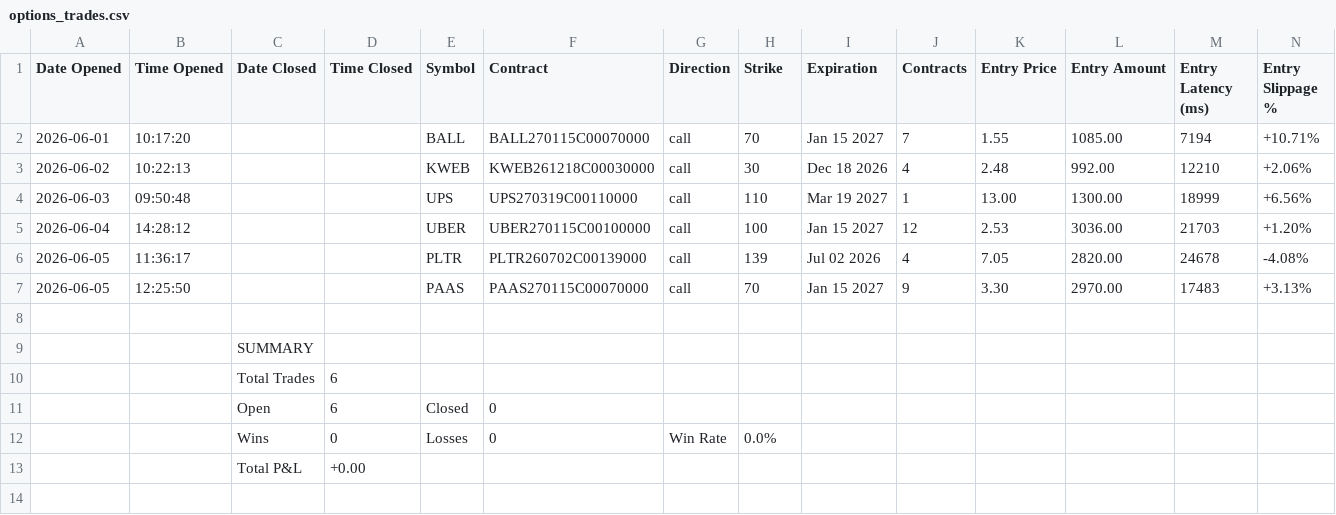
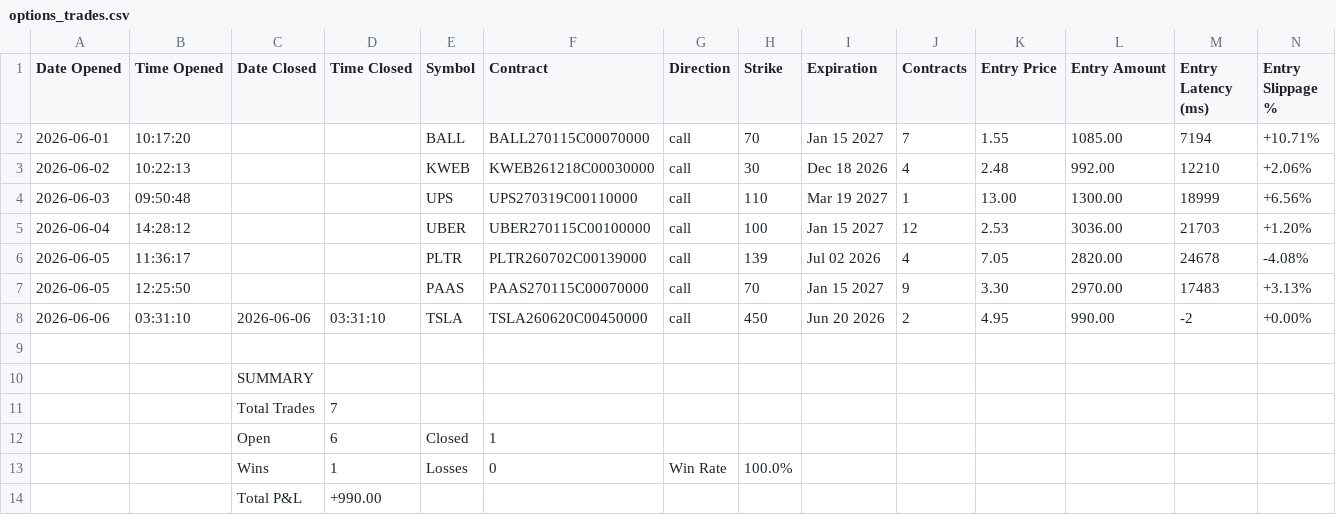
Before and after one commit to SimosProjects/Vela, a CSV file: trades/options_trades.csv, drawn as a sheet; only a part is shown; addresses are those after the commit; rows hold the shown columns only; the diff names each change by its address in the sheet, - before the commit and + after, or states it on an @@ line.

Commit message:
fixed IBKR position qty on entry timeout

```diff
--- a/trades/options_trades.csv
+++ b/trades/options_trades.csv
+row 8: 2026-06-06 | 03:31:10 | 2026-06-06 | 03:31:10 | TSLA | TSLA260620C00450000 | call | 450 | Jun 20 2026 | 2 | 4.95 | 990.00 | -2 | +0.00%
-D11 (Time Closed): 6
+D11 (Time Closed): 7
-F12 (Contract): 0
+F12 (Contract): 1
-D13 (Time Closed): 0
+D13 (Time Closed): 1
-H13 (Strike): 0.0%
+H13 (Strike): 100.0%
-D14 (Time Closed): +0.00
+D14 (Time Closed): +990.00
```
Also changed, not shown: 8 other files.
